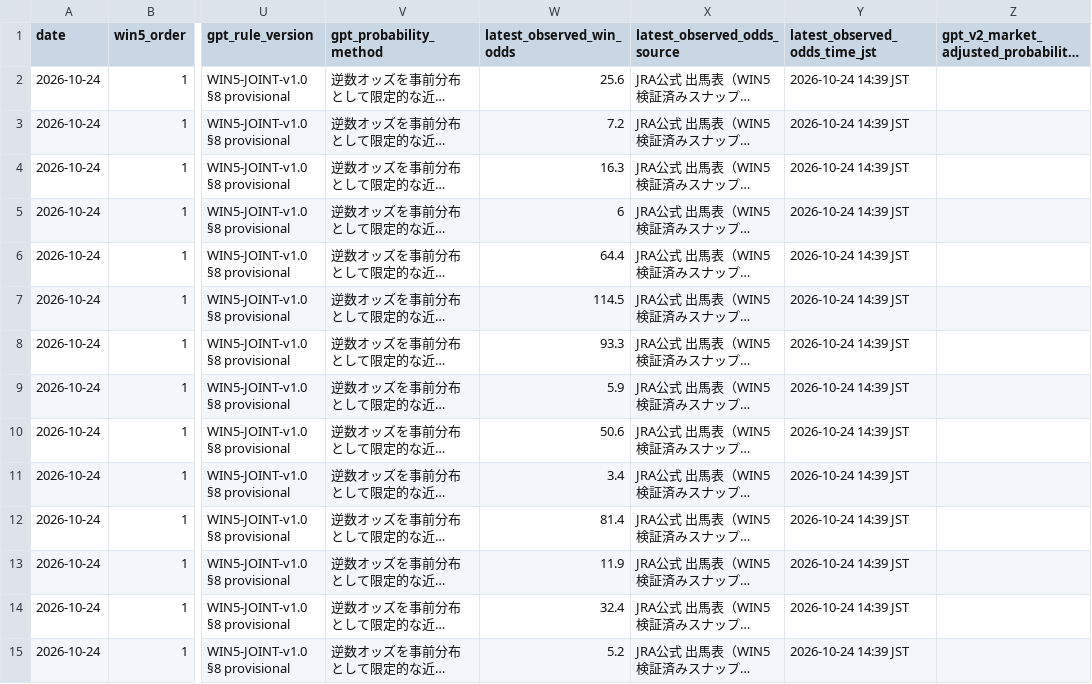
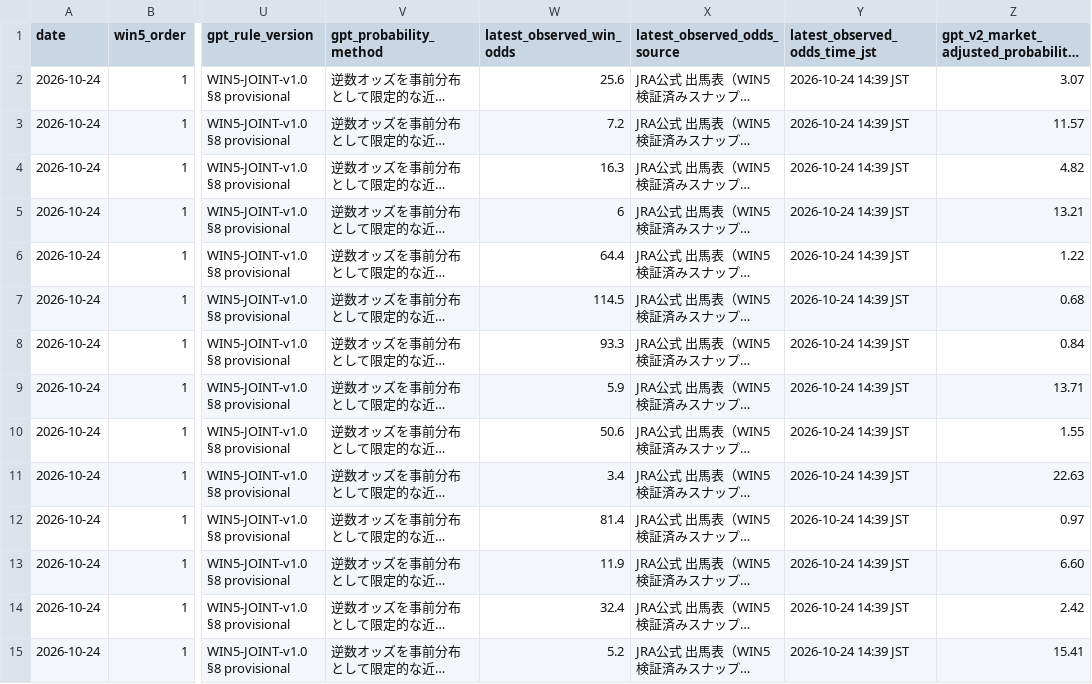
Before and after one commit to sigulun555-lab/win5-lab, a CSV file: win5_gpt_v2_scenario.csv, drawn as a sheet; only a part is shown, gaps mark what is left out; long unchanged cells end in …; the diff covers the shown part only; the diff names each change by its address in the sheet, - before the commit and + after, or states it on an @@ line.

```diff
--- a/win5_gpt_v2_scenario.csv
+++ b/win5_gpt_v2_scenario.csv
-Z2: (empty)
+Z2: 3.07
-Z3: (empty)
+Z3: 11.57
-Z4: (empty)
+Z4: 4.82
-Z5: (empty)
+Z5: 13.21
-Z6: (empty)
+Z6: 1.22
-Z7: (empty)
+Z7: 0.68
-Z8: (empty)
+Z8: 0.84
-Z9: (empty)
+Z9: 13.71
-Z10: (empty)
+Z10: 1.55
-Z11: (empty)
+Z11: 22.63
-Z12: (empty)
+Z12: 0.97
-Z13: (empty)
+Z13: 6.60
-Z14: (empty)
+Z14: 2.42
-Z15: (empty)
+Z15: 15.41
```
Also changed, not shown: 58 edited cells elsewhere in this file.
